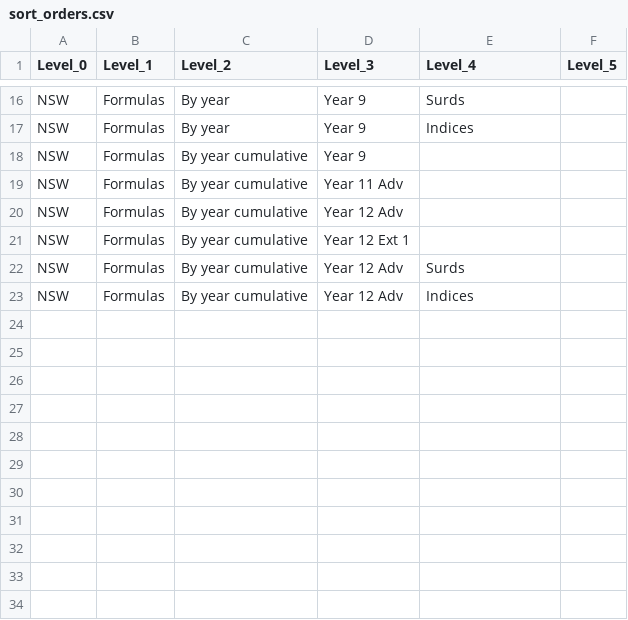
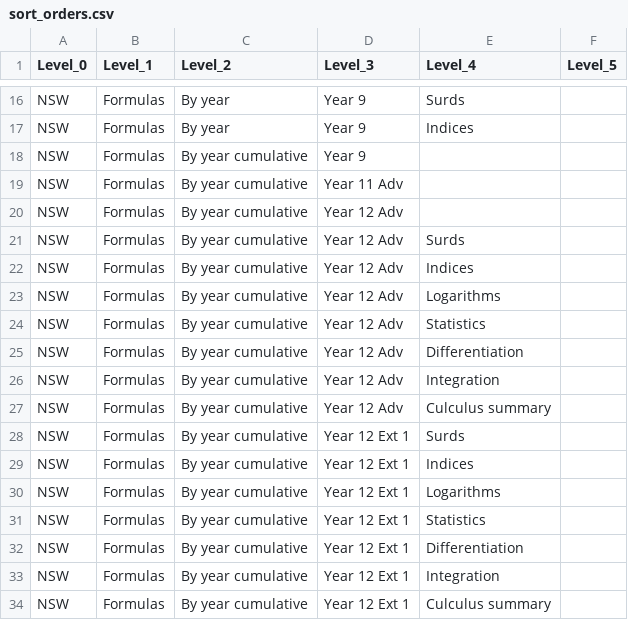
Before and after one commit to charl-potgieter/AustralianSchoolMaths, a CSV file: WebsiteCreator/sort_orders.csv, drawn as a sheet; only a part is shown, gaps mark what is left out.

Commit message:
calculus summary working

```diff
--- a/WebsiteCreator/sort_orders.csv
+++ b/WebsiteCreator/sort_orders.csv
@@ -20,4 +20,15 @@ NSW,Formulas,By year cumulative,Year 11 Adv,,
 NSW,Formulas,By year cumulative,Year 12 Adv,,
-NSW,Formulas,By year cumulative,Year 12 Ext 1,,
 NSW,Formulas,By year cumulative,Year 12 Adv,Surds,
 NSW,Formulas,By year cumulative,Year 12 Adv,Indices,
+NSW,Formulas,By year cumulative,Year 12 Adv,Logarithms,
+NSW,Formulas,By year cumulative,Year 12 Adv,Statistics,
+NSW,Formulas,By year cumulative,Year 12 Adv,Differentiation,
+NSW,Formulas,By year cumulative,Year 12 Adv,Integration,
+NSW,Formulas,By year cumulative,Year 12 Adv,Culculus summary,
+NSW,Formulas,By year cumulative,Year 12 Ext 1,Surds,
+NSW,Formulas,By year cumulative,Year 12 Ext 1,Indices,
+NSW,Formulas,By year cumulative,Year 12 Ext 1,Logarithms,
+NSW,Formulas,By year cumulative,Year 12 Ext 1,Statistics,
+NSW,Formulas,By year cumulative,Year 12 Ext 1,Differentiation,
+NSW,Formulas,By year cumulative,Year 12 Ext 1,Integration,
+NSW,Formulas,By year cumulative,Year 12 Ext 1,Culculus summary,
```
Also changed, not shown: 35 other files.
